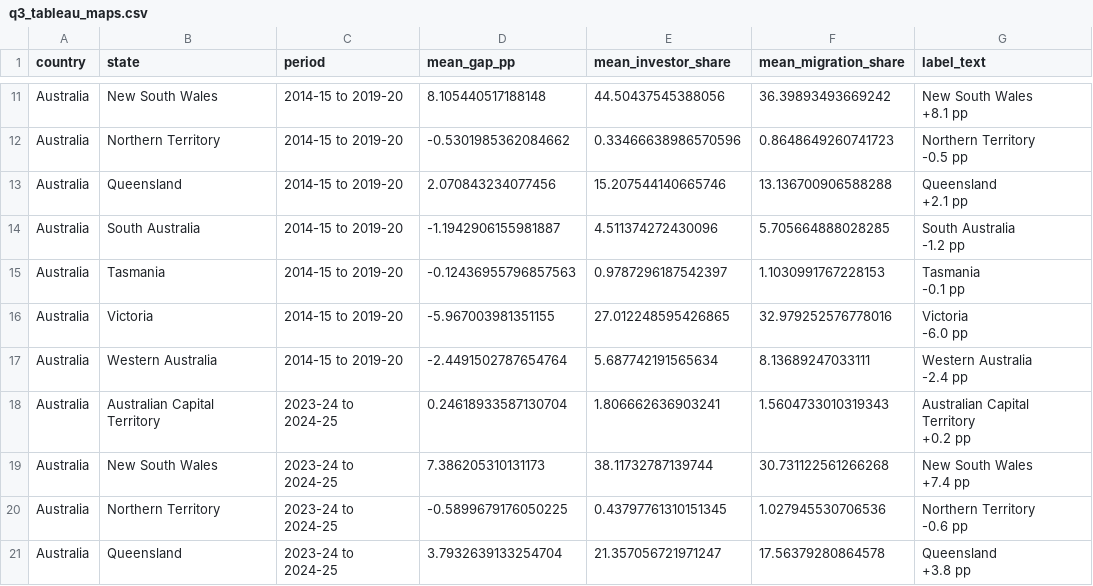
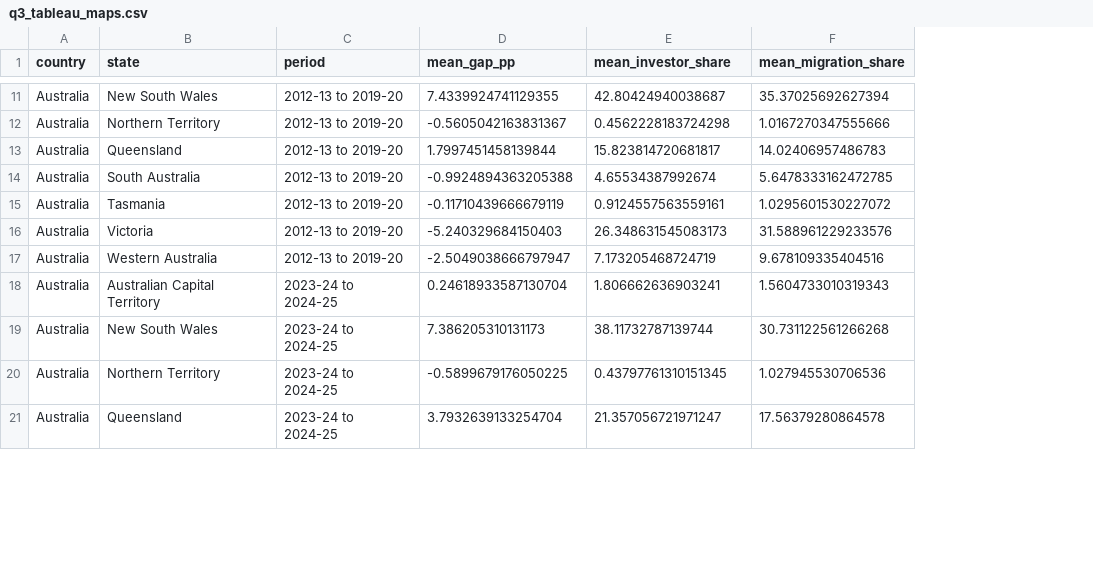
Before and after one commit to ruby910113/FIT5147-DEP-report, a CSV file: data/q3_tableau_maps.csv, drawn as a sheet; only a part is shown, gaps mark what is left out; ↵ is a line break in a cell; the diff covers the shown part only; the diff names each change by its address in the sheet, - before the commit and + after, or states it on an @@ line.

```diff
--- a/data/q3_tableau_maps.csv
+++ b/data/q3_tableau_maps.csv
-column G (label_text), rows 11-21: New South Wales ↵ +8.1 pp | Northern Territory ↵ -0.5 pp | Queensland ↵ +2.1 pp | South Australia ↵ -1.2 pp | Tasmania ↵ -0.1 pp | Victoria ↵ -6.0 pp | Western Australia ↵ -2.4 pp | Australian Capital Territory ↵ +0.2 pp | New South Wales ↵ +7.4 pp | Northern Territory ↵ -0.6 pp | Queensland ↵ +3.8 pp
-C11:C17 (period): 2014-15 to 2019-20
+C11:C17 (period): 2012-13 to 2019-20
-D11 (mean_gap_pp): 8.105440517188148
+D11 (mean_gap_pp): 7.4339924741129355
-E11 (mean_investor_share): 44.50437545388056
+E11 (mean_investor_share): 42.80424940038687
-F11 (mean_migration_share): 36.39893493669242
+F11 (mean_migration_share): 35.37025692627394
-D12 (mean_gap_pp): -0.5301985362084662
+D12 (mean_gap_pp): -0.5605042163831367
-E12 (mean_investor_share): 0.33466638986570596
+E12 (mean_investor_share): 0.4562228183724298
-F12 (mean_migration_share): 0.8648649260741723
+F12 (mean_migration_share): 1.0167270347555666
-D13 (mean_gap_pp): 2.070843234077456
+D13 (mean_gap_pp): 1.7997451458139844
-E13 (mean_investor_share): 15.207544140665746
+E13 (mean_investor_share): 15.823814720681817
-F13 (mean_migration_share): 13.136700906588288
+F13 (mean_migration_share): 14.02406957486783
-D14 (mean_gap_pp): -1.1942906155981887
+D14 (mean_gap_pp): -0.9924894363205388
-E14 (mean_investor_share): 4.511374272430096
+E14 (mean_investor_share): 4.65534387992674
-F14 (mean_migration_share): 5.705664888028285
+F14 (mean_migration_share): 5.6478333162472785
-D15 (mean_gap_pp): -0.12436955796857563
+D15 (mean_gap_pp): -0.11710439666679119
-E15 (mean_investor_share): 0.9787296187542397
+E15 (mean_investor_share): 0.9124557563559161
-F15 (mean_migration_share): 1.1030991767228153
+F15 (mean_migration_share): 1.0295601530227072
-D16 (mean_gap_pp): -5.967003981351155
+D16 (mean_gap_pp): -5.240329684150403
-E16 (mean_investor_share): 27.012248595426865
+E16 (mean_investor_share): 26.348631545083173
-F16 (mean_migration_share): 32.979252576778016
+F16 (mean_migration_share): 31.588961229233576
-D17 (mean_gap_pp): -2.4491502787654764
+D17 (mean_gap_pp): -2.5049038666797947
-E17 (mean_investor_share): 5.687742191565634
+E17 (mean_investor_share): 7.173205468724719
-F17 (mean_migration_share): 8.13689247033111
+F17 (mean_migration_share): 9.678109335404516
```
Also changed, not shown: 36 edited cells elsewhere in this file, 17 other files.
